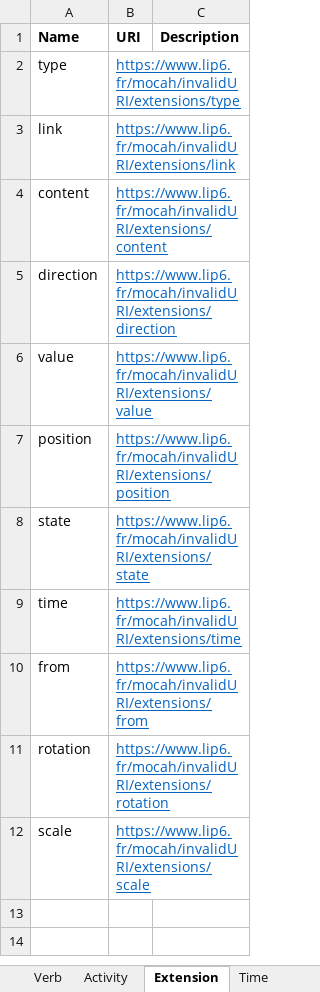
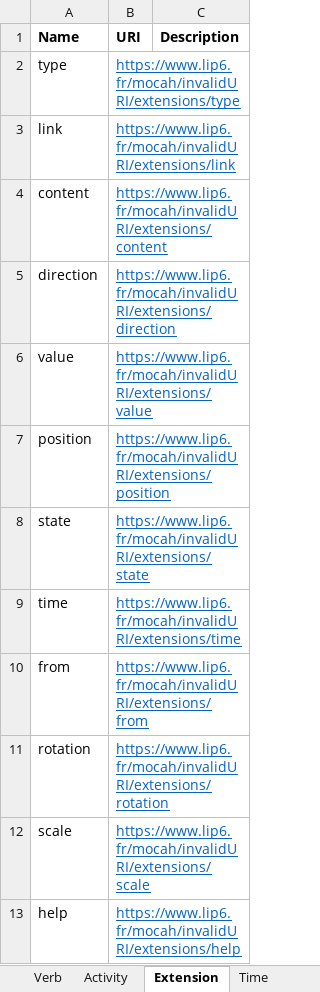
Before and after one commit to Mocahteam/E-LearningScape, an Excel workbook: Vocabulary/GBLxAPI_Vocab_User.xlsx, sheet Extension, drawn as a sheet; values as stored, in another font and other column widths than the file's, no borders; the diff names each change by its address in the sheet, - before the commit and + after, or states it on an @@ line.

```diff
--- a/Vocabulary/GBLxAPI_Vocab_User.xlsx (sheet Extension)
+++ b/Vocabulary/GBLxAPI_Vocab_User.xlsx (sheet Extension)
+row 13: help | https://www.lip6.fr/mocah/invalidURI/extensions/help
```
Also changed, not shown: sheet Verb, 41 other files.
